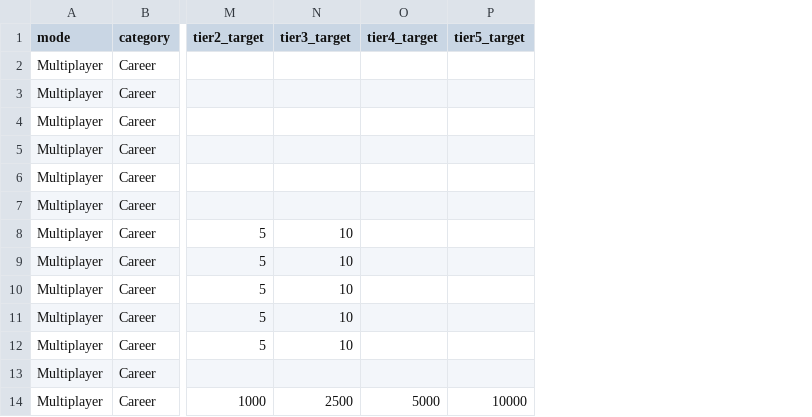
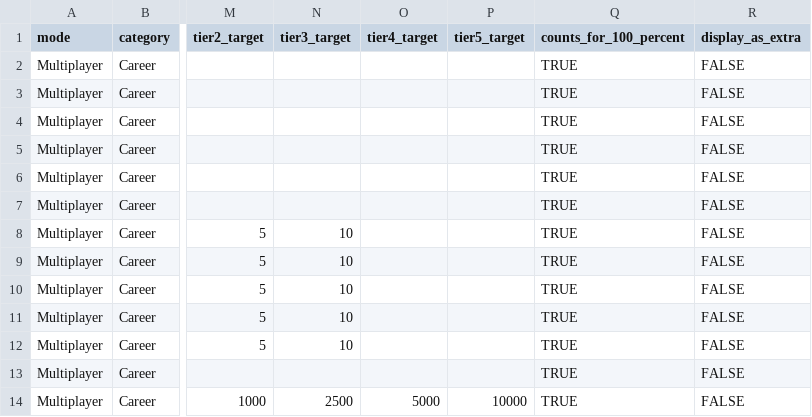
Before and after one commit to tpercival01/perzevol-os, a CSV file: data/bo7_clean/calling_cards_mp.csv, drawn as a sheet; only a part is shown, gaps mark what is left out; the diff names each change by its address in the sheet, - before the commit and + after, or states it on an @@ line.

```diff
--- a/data/bo7_clean/calling_cards_mp.csv
+++ b/data/bo7_clean/calling_cards_mp.csv
+column Q (counts_for_100_percent), rows 2-14: all TRUE
+column R (display_as_extra), rows 2-14: all FALSE
```
Also changed, not shown: data/bo7_clean/calling_cards_sp.csv, data/bo7_clean/calling_cards_wz.csv, 3 other files.
